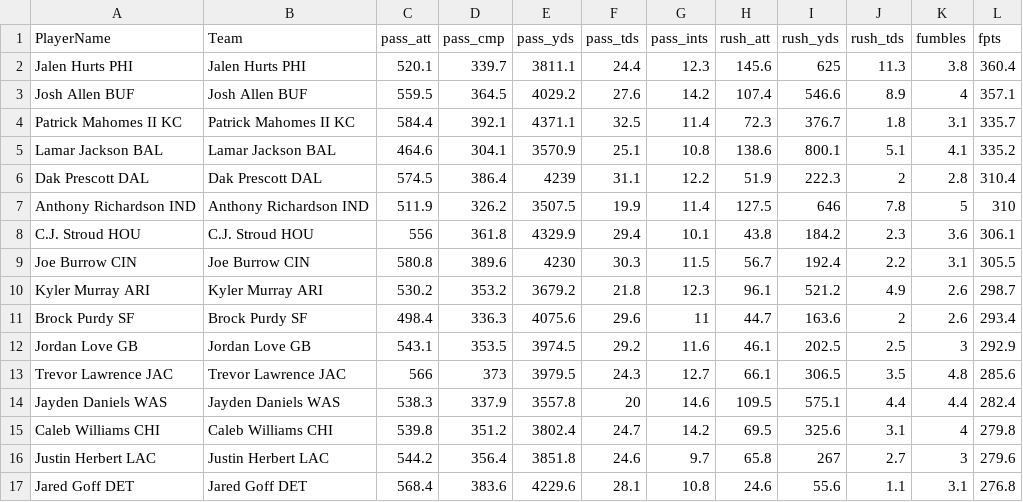
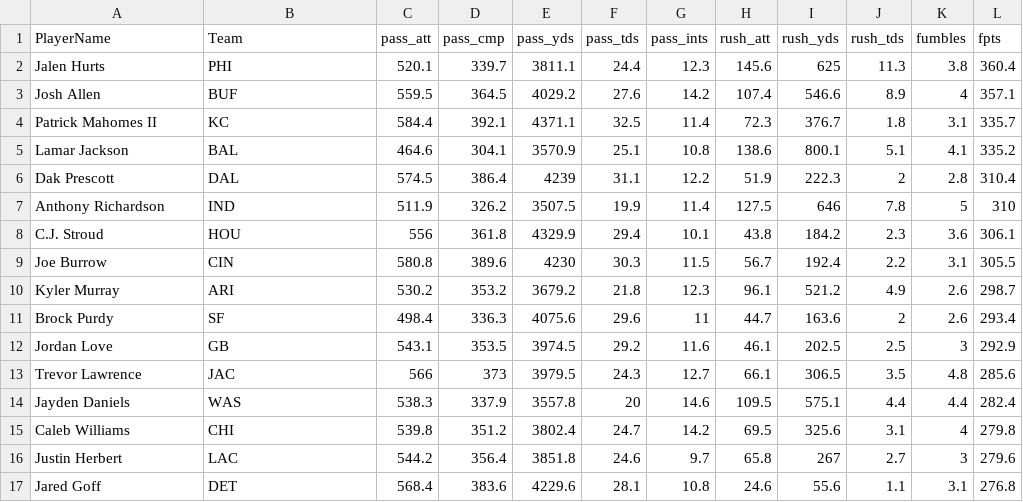
Before and after one commit to couthcommander/football-values, a CSV file: 2024/proj_qb24.csv, drawn as a sheet; only a part is shown; the diff covers the shown part only.

```diff
--- a/2024/proj_qb24.csv
+++ b/2024/proj_qb24.csv
@@ -1,17 +1,17 @@
 PlayerName,Team,pass_att,pass_cmp,pass_yds,pass_tds,pass_ints,rush_att,rush_yds,rush_tds,fumbles,fpts
-Jalen Hurts PHI,Jalen Hurts PHI,520.1,339.7,3811.1,24.4,12.3,145.6,625,11.3,3.8,360.4
-Josh Allen BUF,Josh Allen BUF,559.5,364.5,4029.2,27.6,14.2,107.4,546.6,8.9,4,357.1
-Patrick Mahomes II KC,Patrick Mahomes II KC,584.4,392.1,4371.1,32.5,11.4,72.3,376.7,1.8,3.1,335.7
-Lamar Jackson BAL,Lamar Jackson BAL,464.6,304.1,3570.9,25.1,10.8,138.6,800.1,5.1,4.1,335.2
-Dak Prescott DAL,Dak Prescott DAL,574.5,386.4,4239,31.1,12.2,51.9,222.3,2,2.8,310.4
-Anthony Richardson IND,Anthony Richardson IND,511.9,326.2,3507.5,19.9,11.4,127.5,646,7.8,5,310
-C.J. Stroud HOU,C.J. Stroud HOU,556,361.8,4329.9,29.4,10.1,43.8,184.2,2.3,3.6,306.1
-Joe Burrow CIN,Joe Burrow CIN,580.8,389.6,4230,30.3,11.5,56.7,192.4,2.2,3.1,305.5
-Kyler Murray ARI,Kyler Murray ARI,530.2,353.2,3679.2,21.8,12.3,96.1,521.2,4.9,2.6,298.7
-Brock Purdy SF,Brock Purdy SF,498.4,336.3,4075.6,29.6,11,44.7,163.6,2,2.6,293.4
-Jordan Love GB,Jordan Love GB,543.1,353.5,3974.5,29.2,11.6,46.1,202.5,2.5,3,292.9
-Trevor Lawrence JAC,Trevor Lawrence JAC,566,373,3979.5,24.3,12.7,66.1,306.5,3.5,4.8,285.6
-Jayden Daniels WAS,Jayden Daniels WAS,538.3,337.9,3557.8,20,14.6,109.5,575.1,4.4,4.4,282.4
-Caleb Williams CHI,Caleb Williams CHI,539.8,351.2,3802.4,24.7,14.2,69.5,325.6,3.1,4,279.8
-Justin Herbert LAC,Justin Herbert LAC,544.2,356.4,3851.8,24.6,9.7,65.8,267,2.7,3,279.6
-Jared Goff DET,Jared Goff DET,568.4,383.6,4229.6,28.1,10.8,24.6,55.6,1.1,3.1,276.8
+Jalen Hurts,PHI,520.1,339.7,3811.1,24.4,12.3,145.6,625,11.3,3.8,360.4
+Josh Allen,BUF,559.5,364.5,4029.2,27.6,14.2,107.4,546.6,8.9,4,357.1
+Patrick Mahomes II,KC,584.4,392.1,4371.1,32.5,11.4,72.3,376.7,1.8,3.1,335.7
+Lamar Jackson,BAL,464.6,304.1,3570.9,25.1,10.8,138.6,800.1,5.1,4.1,335.2
+Dak Prescott,DAL,574.5,386.4,4239,31.1,12.2,51.9,222.3,2,2.8,310.4
+Anthony Richardson,IND,511.9,326.2,3507.5,19.9,11.4,127.5,646,7.8,5,310
+C.J. Stroud,HOU,556,361.8,4329.9,29.4,10.1,43.8,184.2,2.3,3.6,306.1
+Joe Burrow,CIN,580.8,389.6,4230,30.3,11.5,56.7,192.4,2.2,3.1,305.5
+Kyler Murray,ARI,530.2,353.2,3679.2,21.8,12.3,96.1,521.2,4.9,2.6,298.7
+Brock Purdy,SF,498.4,336.3,4075.6,29.6,11,44.7,163.6,2,2.6,293.4
+Jordan Love,GB,543.1,353.5,3974.5,29.2,11.6,46.1,202.5,2.5,3,292.9
+Trevor Lawrence,JAC,566,373,3979.5,24.3,12.7,66.1,306.5,3.5,4.8,285.6
+Jayden Daniels,WAS,538.3,337.9,3557.8,20,14.6,109.5,575.1,4.4,4.4,282.4
+Caleb Williams,CHI,539.8,351.2,3802.4,24.7,14.2,69.5,325.6,3.1,4,279.8
+Justin Herbert,LAC,544.2,356.4,3851.8,24.6,9.7,65.8,267,2.7,3,279.6
+Jared Goff,DET,568.4,383.6,4229.6,28.1,10.8,24.6,55.6,1.1,3.1,276.8
```
Also changed, not shown: 148 edited cells elsewhere in this file, 2024/proj_k24.csv, 2024/proj_rb24.csv, 2 other files.
